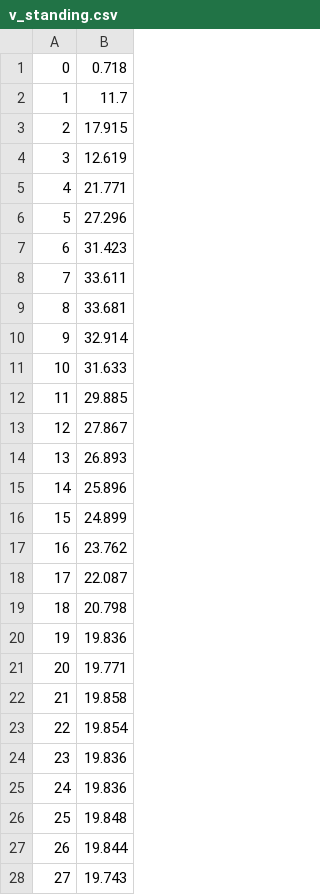
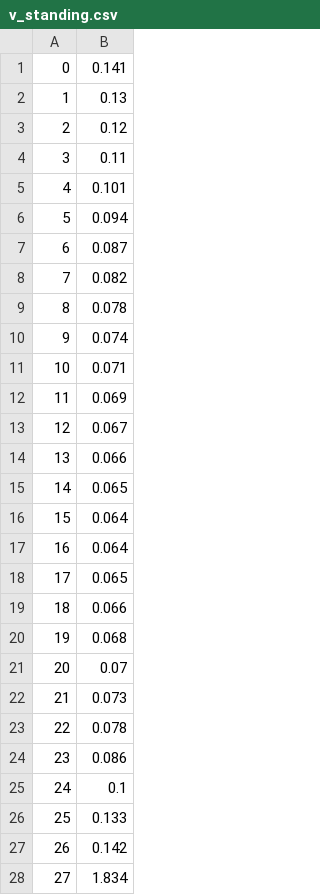
Before and after one commit to iwnfubb/MA_Gradle, a CSV file: src/main/resources/v_standing.csv, drawn as a sheet; only a part is shown; the diff covers the shown part only.

```diff
--- a/src/main/resources/v_standing.csv
+++ b/src/main/resources/v_standing.csv
@@ -1,28 +1,28 @@
-0;0.718
-1;11.7
-2;17.915
-3;12.619
-4;21.771
-5;27.296
-6;31.423
-7;33.611
-8;33.681
-9;32.914
-10;31.633
-11;29.885
-12;27.867
-13;26.893
-14;25.896
-15;24.899
-16;23.762
-17;22.087
-18;20.798
-19;19.836
-20;19.771
-21;19.858
-22;19.854
-23;19.836
-24;19.836
-25;19.848
-26;19.844
-27;19.743
+0;0.141
+1;0.13
+2;0.12
+3;0.11
+4;0.101
+5;0.094
+6;0.087
+7;0.082
+8;0.078
+9;0.074
+10;0.071
+11;0.069
+12;0.067
+13;0.066
+14;0.065
+15;0.064
+16;0.064
+17;0.065
+18;0.066
+19;0.068
+20;0.07
+21;0.073
+22;0.078
+23;0.086
+24;0.1
+25;0.133
+26;0.142
+27;1.834
```
Also changed, not shown: 101 edited cells elsewhere in this file, src/main/resources/v_sitting.csv, 5 other files.
